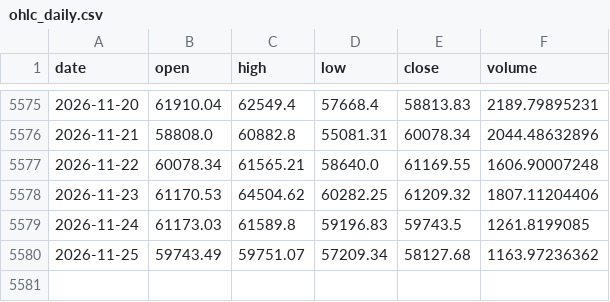
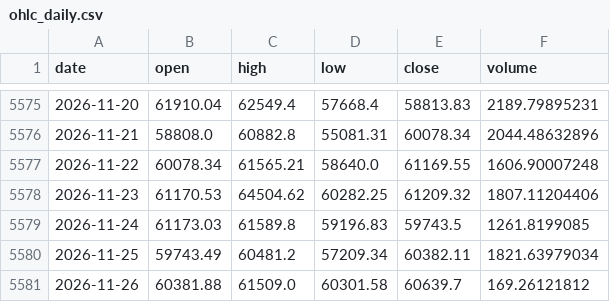
Before and after one commit to OzVii/bitcoin-cycle, a CSV file: data/ohlc_daily.csv, drawn as a sheet; only a part is shown, gaps mark what is left out.

```diff
--- a/data/ohlc_daily.csv
+++ b/data/ohlc_daily.csv
@@ -5579,2 +5579,3 @@ date,open,high,low,close,volume
 2026-11-24,61173.03,61589.8,59196.83,59743.5,1261.8199085
-2026-11-25,59743.49,59751.07,57209.34,58127.68,1163.97236362
+2026-11-25,59743.49,60481.2,57209.34,60382.11,1821.63979034
+2026-11-26,60381.88,61509.0,60301.58,60639.7,169.26121812
```
Also changed, not shown: data/coinmetrics.csv, data/fng.csv, 3 other files.
